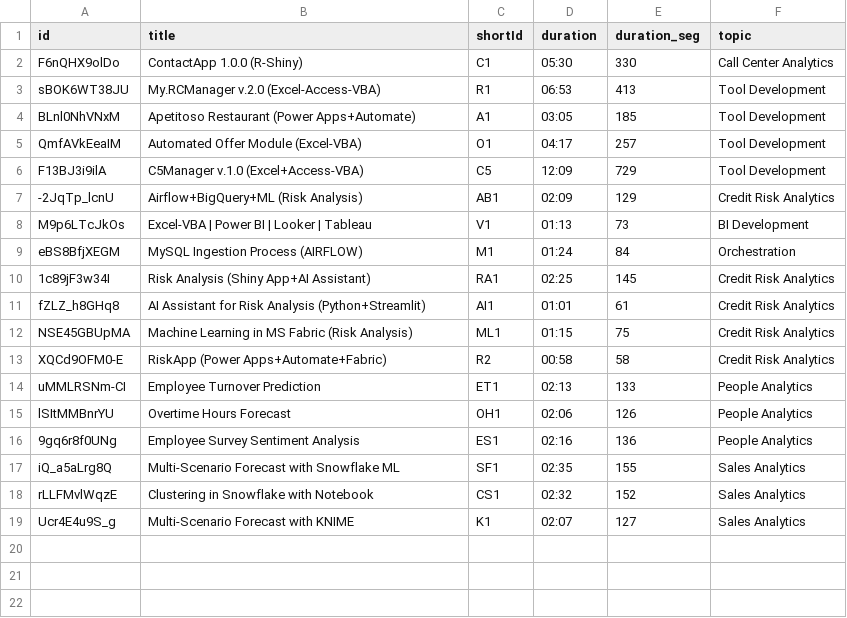
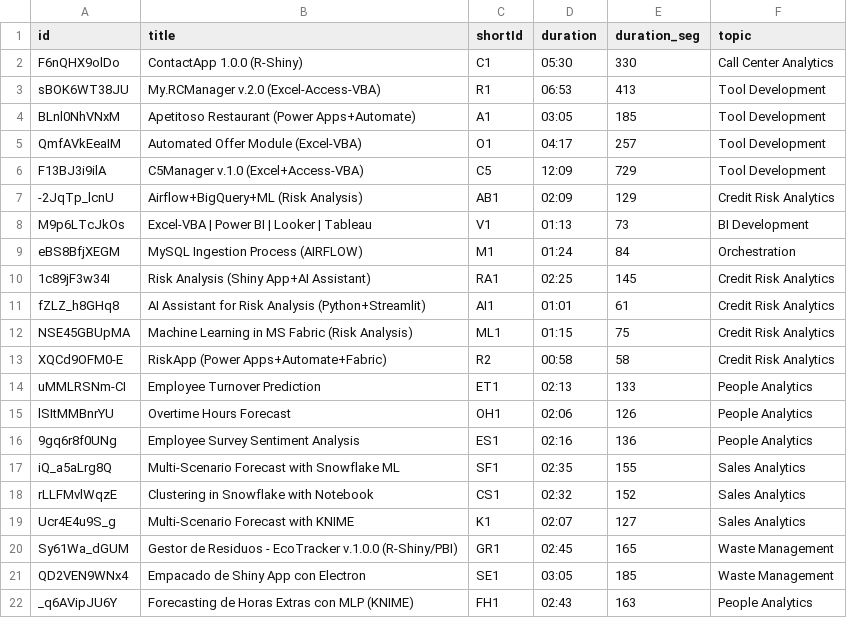
Before and after one commit to jdranalytics/jdranalytics, a CSV file: videos_youtube.csv, drawn as a sheet; the diff names each change by its address in the sheet, - before the commit and + after, or states it on an @@ line.

Commit message:
Se agregaron 3 videos

```diff
--- a/videos_youtube.csv
+++ b/videos_youtube.csv
+row 20: Sy61Wa_dGUM | Gestor de Residuos - EcoTracker v.1.0.0 (R-Shiny/PBI) | GR1 | 02:45 | 165 | Waste Management
+row 21: QD2VEN9WNx4 | Empacado de Shiny App con Electron | SE1 | 03:05 | 185 | Waste Management
+row 22: _q6AVipJU6Y | Forecasting de Horas Extras con MLP (KNIME) | FH1 | 02:43 | 163 | People Analytics
```
